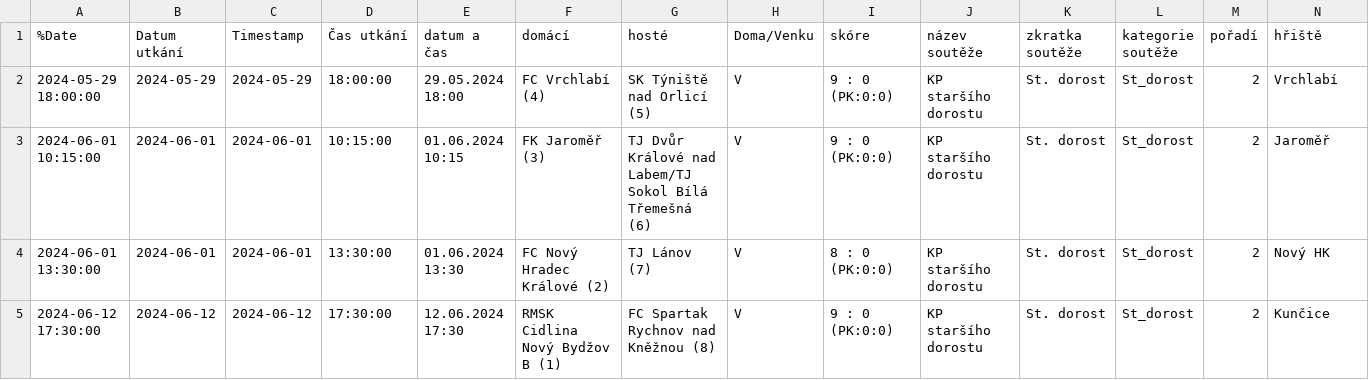
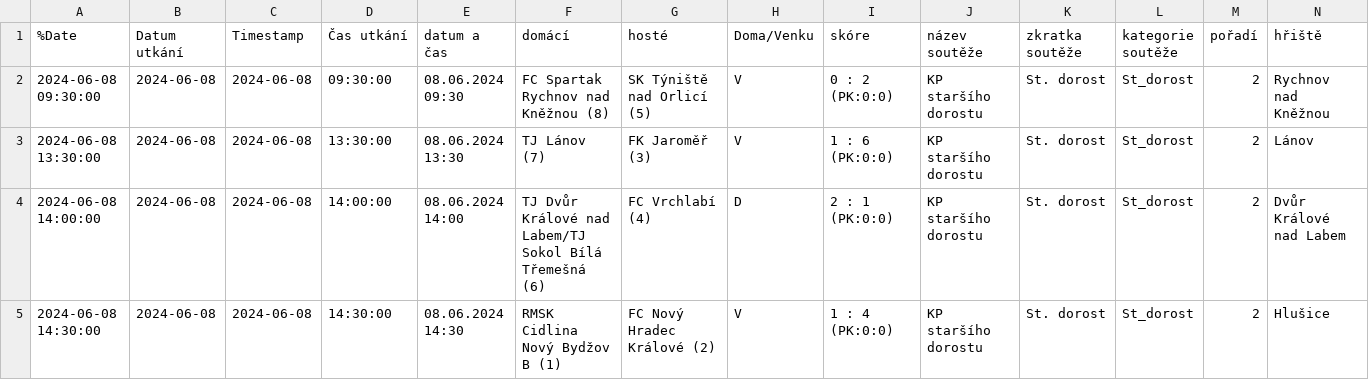
Before and after one commit to MustafaHadzi/bt_matches, a CSV file: utkani_St_dorost.csv, drawn as a sheet; only a part is shown; removed rows and columns are numbered as before the commit, all else as after; rows hold the shown columns only; the diff names each change by its address in the sheet, - before the commit and + after, or states it on an @@ line.

Commit message:
Committing file utkani_St_dorost.csv

```diff
--- a/utkani_St_dorost.csv
+++ b/utkani_St_dorost.csv
-A2 (%Date): 2024-05-29 18:00:00
+A2 (%Date): 2024-06-08 09:30:00
-B2 (Datum utkání): 2024-05-29
+B2 (Datum utkání): 2024-06-08
-C2 (Timestamp): 2024-05-29
+C2 (Timestamp): 2024-06-08
-D2 (Čas utkání): 18:00:00
+D2 (Čas utkání): 09:30:00
-E2 (datum a čas): 29.05.2024 18:00
+E2 (datum a čas): 08.06.2024 09:30
-F2 (domácí): FC Vrchlabí (4)
+F2 (domácí): FC Spartak Rychnov nad Kněžnou (8)
-I2 (skóre): 9 : 0 (PK:0:0)
+I2 (skóre): 0 : 2 (PK:0:0)
-N2 (hřiště): Vrchlabí
+N2 (hřiště): Rychnov nad Kněžnou
-row 3: 2024-06-01 10:15:00 | 2024-06-01 | 2024-06-01 | 10:15:00 | 01.06.2024 10:15 | FK Jaroměř (3) | TJ Dvůr Králové nad Labem/TJ Sokol Bílá Třemešná (6) | V | 9 : 0 (PK:0:0) | KP staršího dorostu | St. dorost | St_dorost | 2 | Jaroměř
-A3 (%Date): 2024-06-01 13:30:00
+A3 (%Date): 2024-06-08 13:30:00
-B3 (Datum utkání): 2024-06-01
+B3 (Datum utkání): 2024-06-08
-C3 (Timestamp): 2024-06-01
+C3 (Timestamp): 2024-06-08
-E3 (datum a čas): 01.06.2024 13:30
+E3 (datum a čas): 08.06.2024 13:30
-F3 (domácí): FC Nový Hradec Králové (2)
+F3 (domácí): TJ Lánov (7)
-G3 (hosté): TJ Lánov (7)
+G3 (hosté): FK Jaroměř (3)
-I3 (skóre): 8 : 0 (PK:0:0)
+I3 (skóre): 1 : 6 (PK:0:0)
-N3 (hřiště): Nový HK
+N3 (hřiště): Lánov
+row 4: 2024-06-08 14:00:00 | 2024-06-08 | 2024-06-08 | 14:00:00 | 08.06.2024 14:00 | TJ Dvůr Králové nad Labem/TJ Sokol Bílá Třemešná (6) | FC Vrchlabí (4) | D | 2 : 1 (PK:0:0) | KP staršího dorostu | St. dorost | St_dorost | 2 | Dvůr Králové nad Labem
-A5 (%Date): 2024-06-12 17:30:00
+A5 (%Date): 2024-06-08 14:30:00
-B5 (Datum utkání): 2024-06-12
+B5 (Datum utkání): 2024-06-08
-C5 (Timestamp): 2024-06-12
+C5 (Timestamp): 2024-06-08
-D5 (Čas utkání): 17:30:00
+D5 (Čas utkání): 14:30:00
-E5 (datum a čas): 12.06.2024 17:30
+E5 (datum a čas): 08.06.2024 14:30
-G5 (hosté): FC Spartak Rychnov nad Kněžnou (8)
+G5 (hosté): FC Nový Hradec Králové (2)
-I5 (skóre): 9 : 0 (PK:0:0)
+I5 (skóre): 1 : 4 (PK:0:0)
-N5 (hřiště): Kunčice
+N5 (hřiště): Hlušice
```
